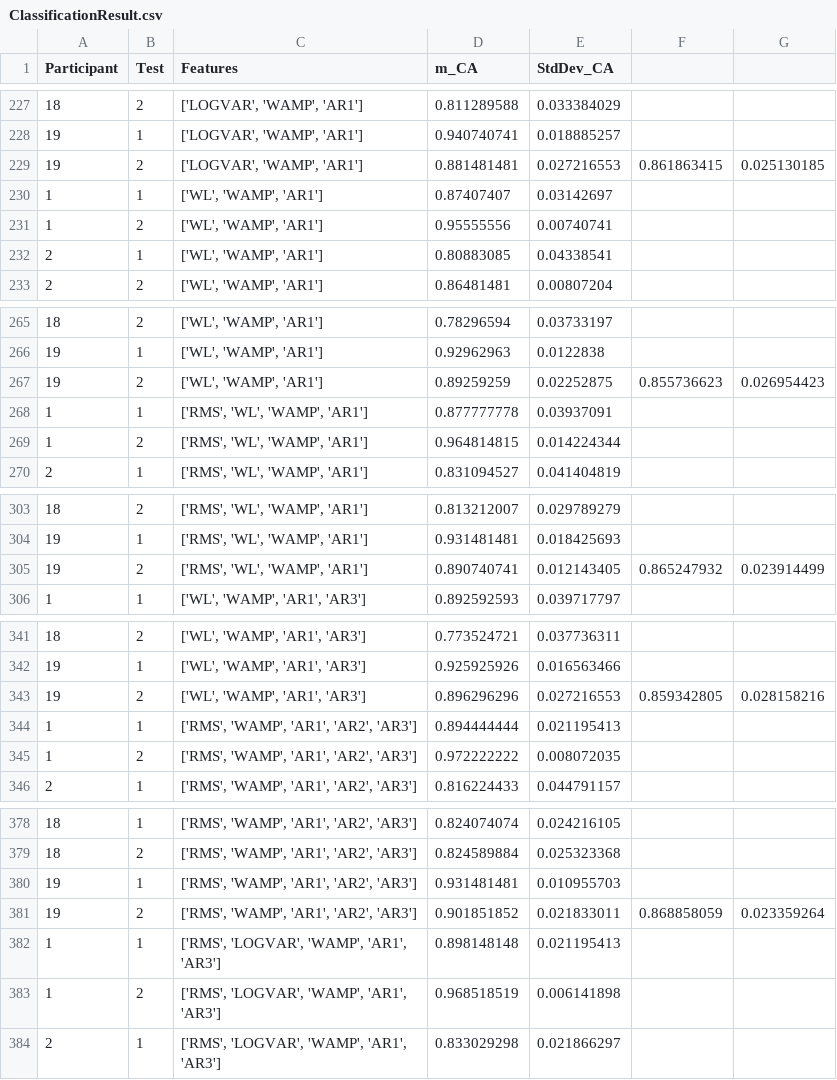
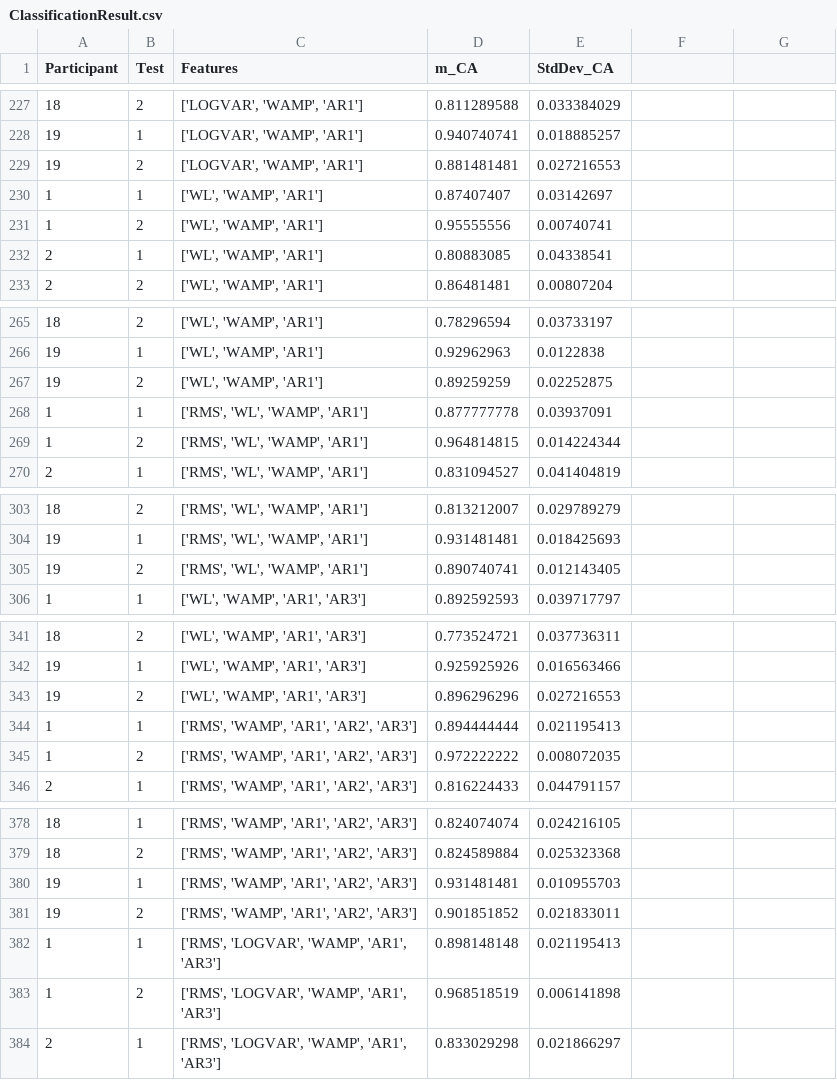
Before and after one commit to ANSLab-UHN/sEMG-TypingDatabase, a CSV file: ClassificationResults/Results/Feature_classification/ClassificationResult.csv, drawn as a sheet; only a part is shown, gaps mark what is left out; the diff covers the shown part only.

```diff
--- a/ClassificationResults/Results/Feature_classification/ClassificationResult.csv
+++ b/ClassificationResults/Results/Feature_classification/ClassificationResult.csv
@@ -228,3 +228,3 @@ Participant,Test,Features,m_CA,StdDev_CA,,,,,,,,,,
 19,1,"['LOGVAR', 'WAMP', 'AR1']",0.940740741,0.018885257,,,,,,,,,,
-19,2,"['LOGVAR', 'WAMP', 'AR1']",0.881481481,0.027216553,0.861863415,0.025130185,,,,,,,,
+19,2,"['LOGVAR', 'WAMP', 'AR1']",0.881481481,0.027216553,,,,,,,,
 1,1,"['WL', 'WAMP', 'AR1']",0.87407407,0.03142697,,,,,,,,,,
@@ -266,3 +266,3 @@ Participant,Test,Features,m_CA,StdDev_CA,,,,,,,,,,
 19,1,"['WL', 'WAMP', 'AR1']",0.92962963,0.0122838,,,,,,,,,,
-19,2,"['WL', 'WAMP', 'AR1']",0.89259259,0.02252875,0.855736623,0.026954423,,,,,,,,
+19,2,"['WL', 'WAMP', 'AR1']",0.89259259,0.02252875,,,,,,,,
 1,1,"['RMS', 'WL', 'WAMP', 'AR1']",0.877777778,0.03937091,,,,,,,,,,
@@ -304,3 +304,3 @@ Participant,Test,Features,m_CA,StdDev_CA,,,,,,,,,,
 19,1,"['RMS', 'WL', 'WAMP', 'AR1']",0.931481481,0.018425693,,,,,,,,,,
-19,2,"['RMS', 'WL', 'WAMP', 'AR1']",0.890740741,0.012143405,0.865247932,0.023914499,,,,,,,,
+19,2,"['RMS', 'WL', 'WAMP', 'AR1']",0.890740741,0.012143405,,,,,,,,
 1,1,"['WL', 'WAMP', 'AR1', 'AR3']",0.892592593,0.039717797,,,,,,,,,,
@@ -342,3 +342,3 @@ Participant,Test,Features,m_CA,StdDev_CA,,,,,,,,,,
 19,1,"['WL', 'WAMP', 'AR1', 'AR3']",0.925925926,0.016563466,,,,,,,,,,
-19,2,"['WL', 'WAMP', 'AR1', 'AR3']",0.896296296,0.027216553,0.859342805,0.028158216,,,,,,,,
+19,2,"['WL', 'WAMP', 'AR1', 'AR3']",0.896296296,0.027216553,,,,,,,,
 1,1,"['RMS', 'WAMP', 'AR1', 'AR2', 'AR3']",0.894444444,0.021195413,,,,,,,,,,
@@ -380,3 +380,3 @@ Participant,Test,Features,m_CA,StdDev_CA,,,,,,,,,,
 19,1,"['RMS', 'WAMP', 'AR1', 'AR2', 'AR3']",0.931481481,0.010955703,,,,,,,,,,
-19,2,"['RMS', 'WAMP', 'AR1', 'AR2', 'AR3']",0.901851852,0.021833011,0.868858059,0.023359264,,,,,,,,
+19,2,"['RMS', 'WAMP', 'AR1', 'AR2', 'AR3']",0.901851852,0.021833011,,,,,,,,
 1,1,"['RMS', 'LOGVAR', 'WAMP', 'AR1', 'AR3']",0.898148148,0.021195413,,,,,,,,,,
```
Also changed, not shown: 20 edited cells elsewhere in this file.
